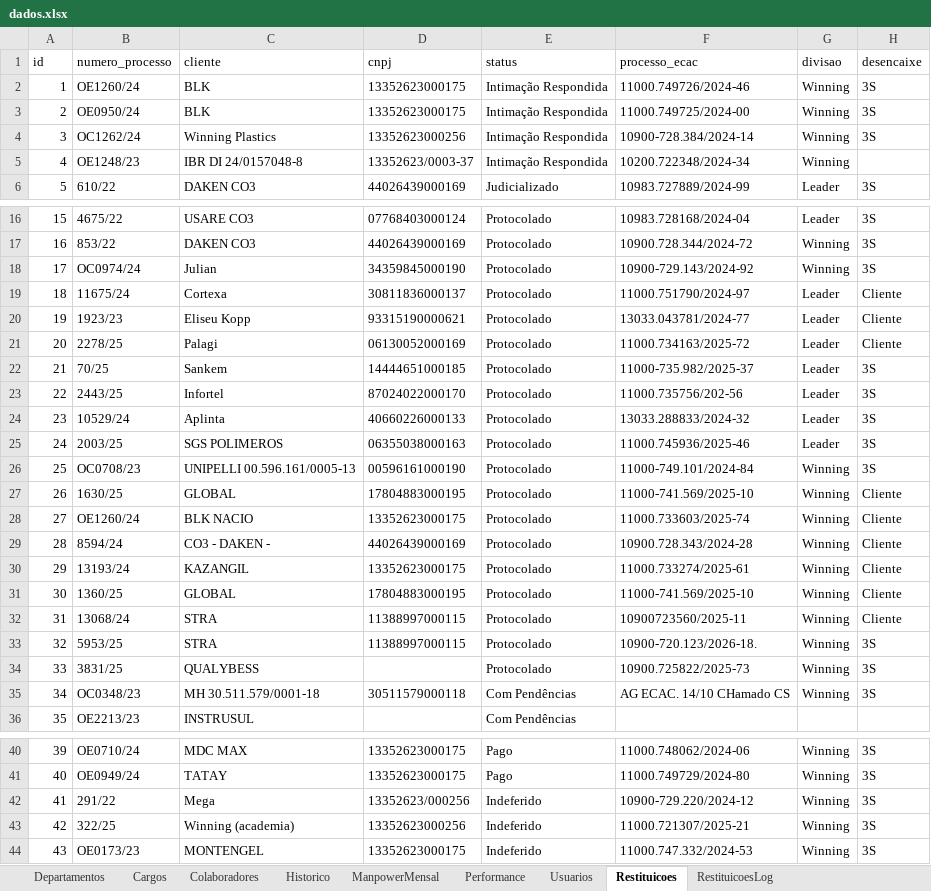
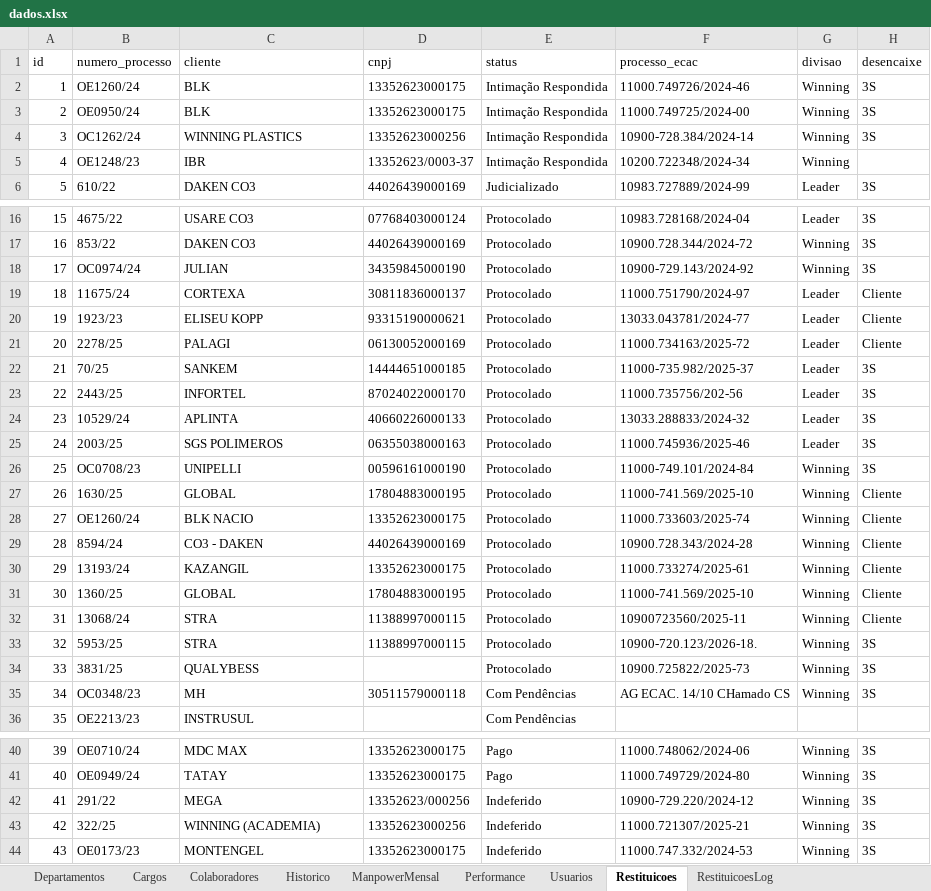
Before and after one commit to bpicinini/portal-do-gestor, an Excel workbook: data/dados.xlsx, sheet Restituicoes, drawn as a sheet; only a part is shown, gaps mark what is left out; values as stored, in another font and other column widths than the file's, no borders; the diff names each change by its address in the sheet, - before the commit and + after, or states it on an @@ line.

```diff
--- a/data/dados.xlsx (sheet Restituicoes)
+++ b/data/dados.xlsx (sheet Restituicoes)
-C4 (cliente): Winning Plastics
+C4 (cliente): WINNING PLASTICS
-C5 (cliente): IBR DI 24/0157048-8
+C5 (cliente): IBR
-C18 (cliente): Julian
+C18 (cliente): JULIAN
-C19 (cliente): Cortexa
+C19 (cliente): CORTEXA
-C20 (cliente): Eliseu Kopp
+C20 (cliente): ELISEU KOPP
-C21 (cliente): Palagi
+C21 (cliente): PALAGI
-C22 (cliente): Sankem
+C22 (cliente): SANKEM
-C23 (cliente): Infortel
+C23 (cliente): INFORTEL
-C24 (cliente): Aplinta
+C24 (cliente): APLINTA
-C26 (cliente): UNIPELLI 00.596.161/0005-13
+C26 (cliente): UNIPELLI
-C29 (cliente): CO3 - DAKEN -
+C29 (cliente): CO3 - DAKEN
-C35 (cliente): MH 30.511.579/0001-18
+C35 (cliente): MH
-C42 (cliente): Mega
+C42 (cliente): MEGA
-C43 (cliente): Winning (academia)
+C43 (cliente): WINNING (ACADEMIA)
```
Also changed, not shown: 1 other file.
